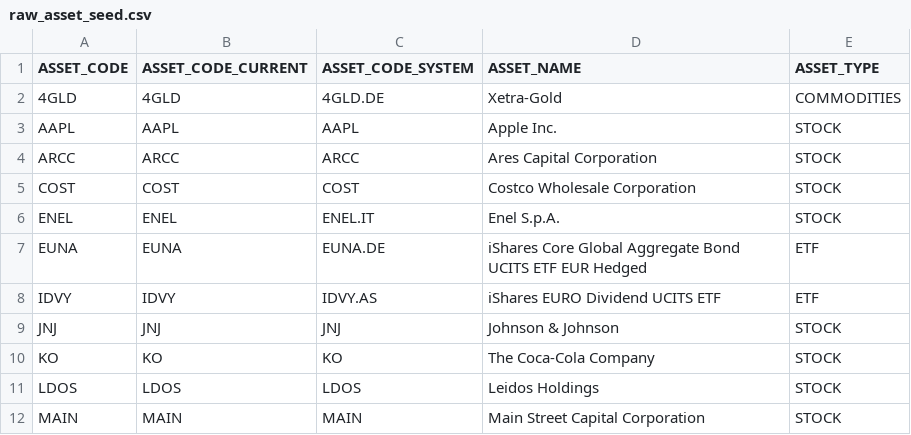
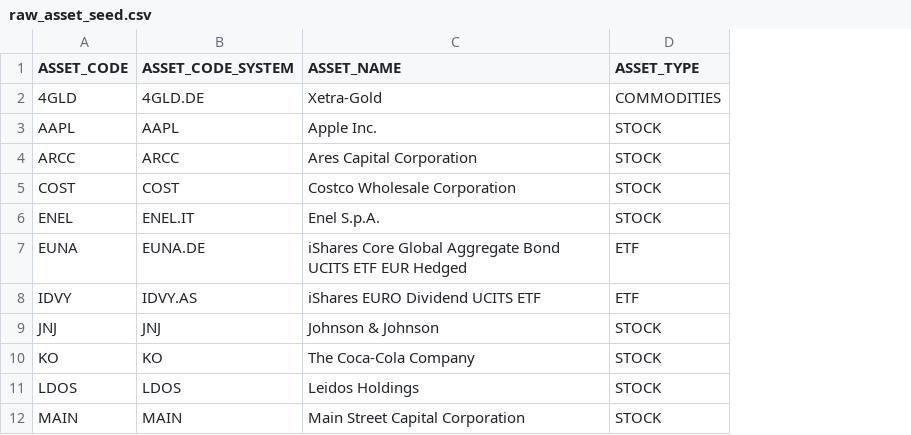
Before and after one commit to BrunoPadilhaa/dbt_investments_project, a CSV file: seeds/raw_asset_seed.csv, drawn as a sheet; only a part is shown; the diff names each change by its address in the sheet, - before the commit and + after, or states it on an @@ line.

Commit message:
removed_unused_logic_columns

```diff
--- a/seeds/raw_asset_seed.csv
+++ b/seeds/raw_asset_seed.csv
-column B (ASSET_CODE_CURRENT), rows 2-12: 4GLD | AAPL | ARCC | COST | ENEL | EUNA | IDVY | JNJ | KO | LDOS | MAIN
```
Also changed, not shown: 16 other files.
